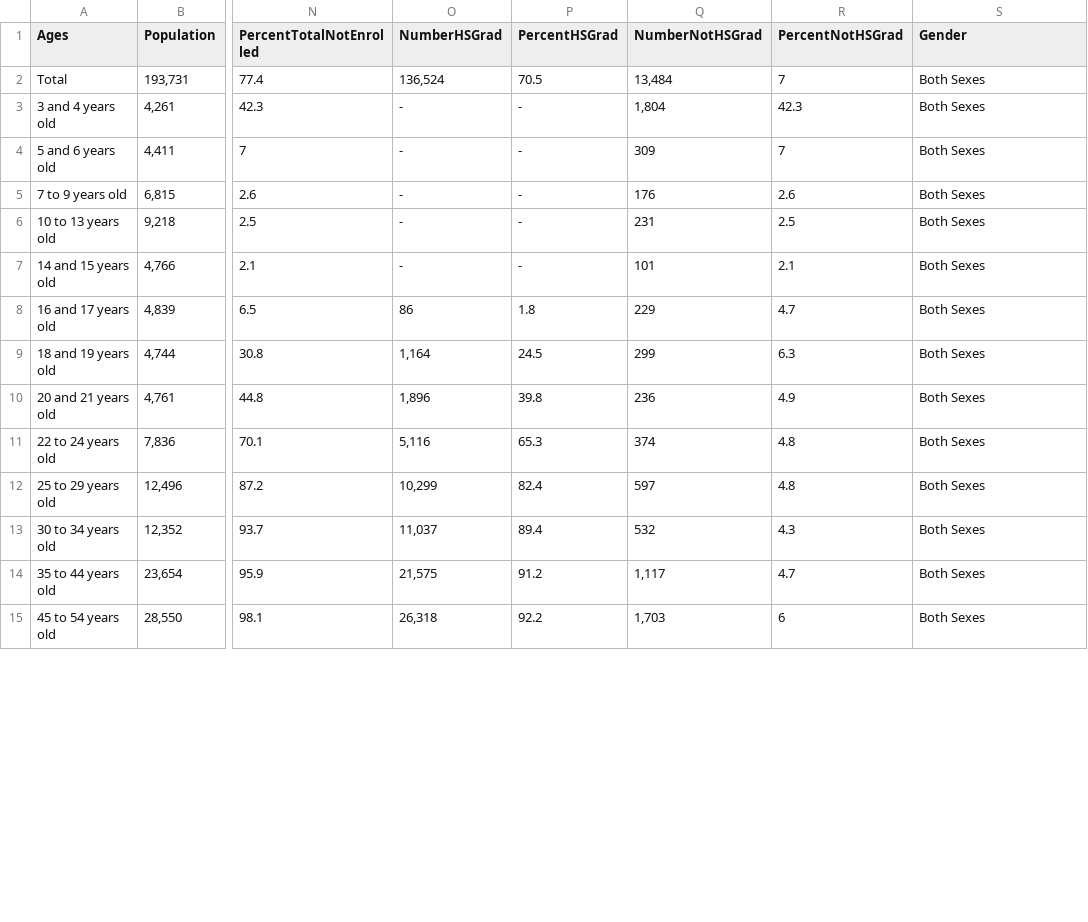
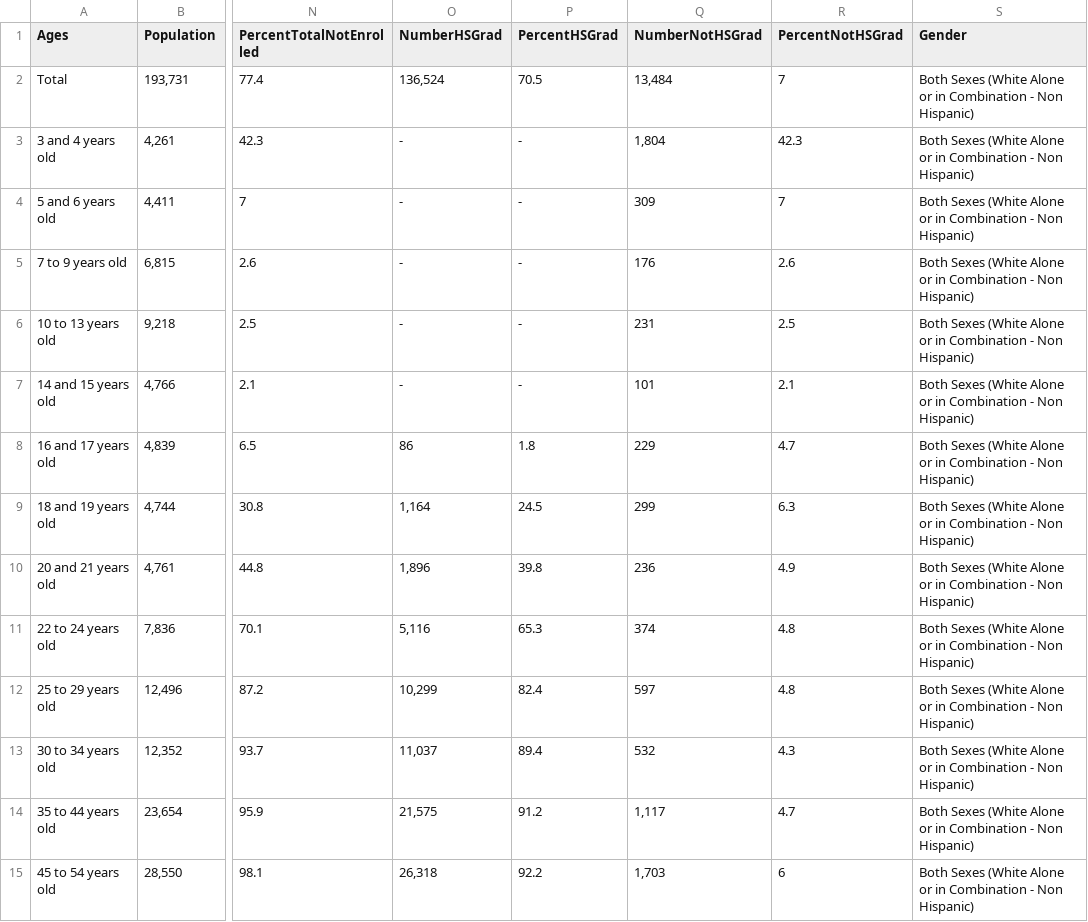
Before and after one commit to gevans6/final_project, a CSV file: data/Tab01-WhiteAloneOrInCombinationNonHispanic.csv, drawn as a sheet; only a part is shown, gaps mark what is left out; the diff covers the shown part only; the diff names each change by its address in the sheet, - before the commit and + after, or states it on an @@ line.

```diff
--- a/data/Tab01-WhiteAloneOrInCombinationNonHispanic.csv
+++ b/data/Tab01-WhiteAloneOrInCombinationNonHispanic.csv
-S2:S15 (Gender): Both Sexes
+S2:S15 (Gender): Both Sexes (White Alone or in Combination - Non Hispanic)
```
Also changed, not shown: 31 edited cells elsewhere in this file, data/Tab01-AsianAloneOrInCombination.csv, data/Tab01-BlackAloneOrInCombination.csv, 14 other files.
